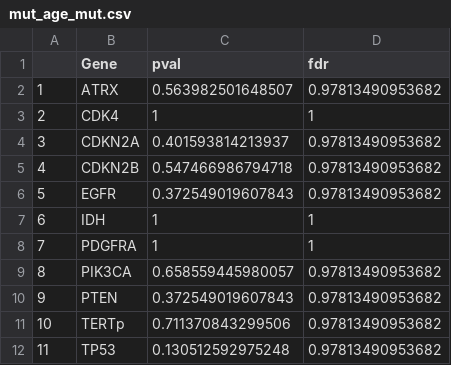
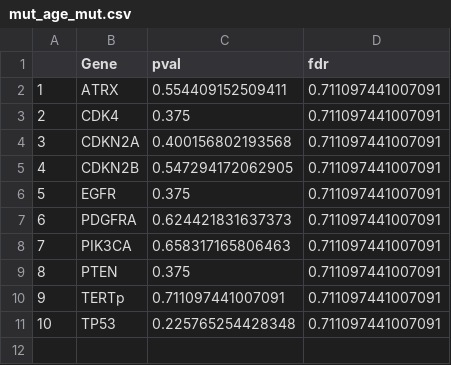
Before and after one commit to wanglab-cns/cns-ngs-clinical, a CSV file: result/barPlot/csv/mut_age_mut.csv, drawn as a sheet; removed rows and columns are numbered as before the commit, all else as after; the diff names each change by its address in the sheet, - before the commit and + after, or states it on an @@ line.

```diff
--- a/result/barPlot/csv/mut_age_mut.csv
+++ b/result/barPlot/csv/mut_age_mut.csv
-C2 (pval): 0.563982501648507
+C2 (pval): 0.554409152509411
-D2 (fdr): 0.97813490953682
+D2 (fdr): 0.711097441007091
-C3 (pval): 1
+C3 (pval): 0.375
-D3 (fdr): 1
+D3 (fdr): 0.711097441007091
-C4 (pval): 0.401593814213937
+C4 (pval): 0.400156802193568
-D4:D6 (fdr): 0.97813490953682
+D4:D6 (fdr): 0.711097441007091
-C5 (pval): 0.547466986794718
+C5 (pval): 0.547294172062905
-C6 (pval): 0.372549019607843
+C6 (pval): 0.375
-row 7: 6 | IDH | 1 | 1
@@ column A renumbered from row 7 down @@
-C7 (pval): 1
+C7 (pval): 0.624421831637373
-D7 (fdr): 1
+D7 (fdr): 0.711097441007091
-C8 (pval): 0.658559445980057
+C8 (pval): 0.658317165806463
-D8:D11 (fdr): 0.97813490953682
+D8:D11 (fdr): 0.711097441007091
-C9 (pval): 0.372549019607843
+C9 (pval): 0.375
-C10 (pval): 0.711370843299506
+C10 (pval): 0.711097441007091
-C11 (pval): 0.130512592975248
+C11 (pval): 0.225765254428348
```
Also changed, not shown: result/barPlot/csv/mut_age.csv, result/barPlot/csv/mut_sex.csv, 15 other files.
